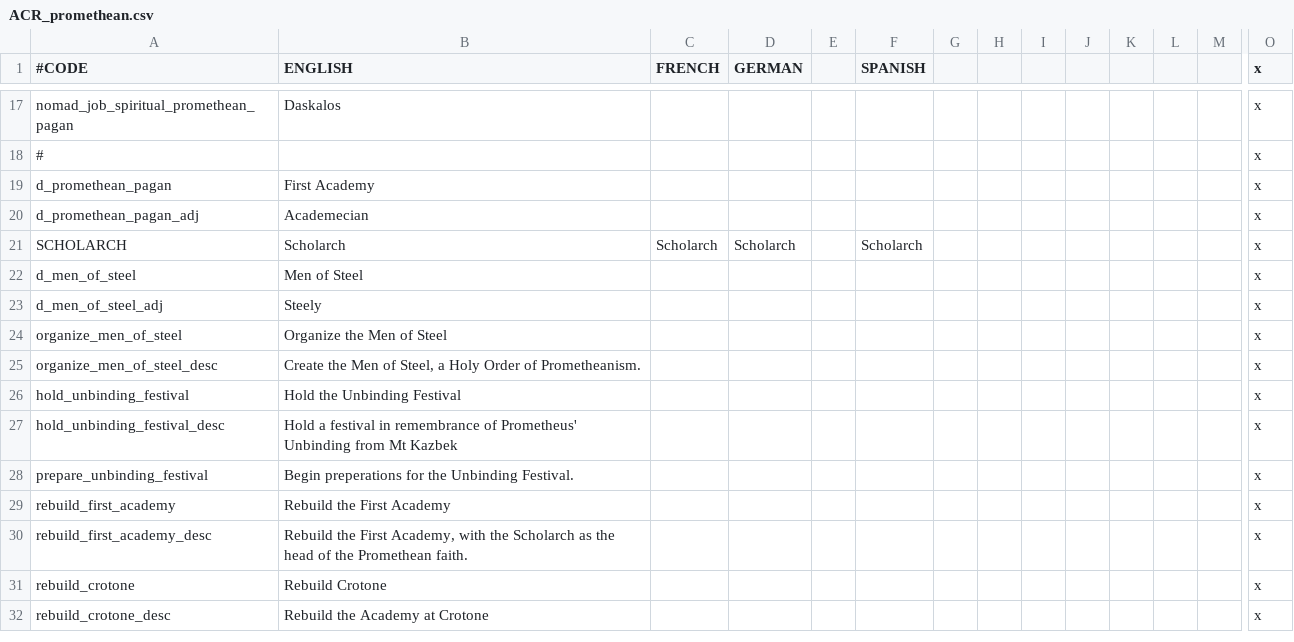
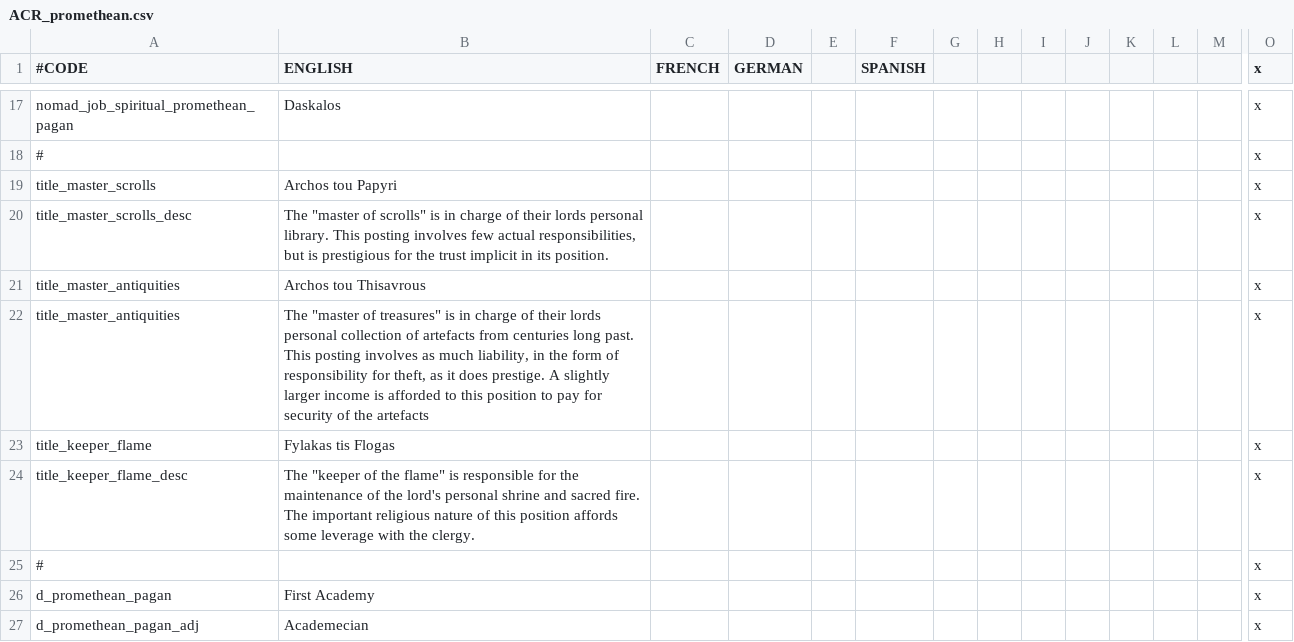
Before and after one commit to Superpat/ancientreligions, a CSV file: AncientReligions/localisation/ACR_promethean.csv, drawn as a sheet; only a part is shown, gaps mark what is left out; the shorter side is filled out with more unchanged rows; rows hold the shown columns only; the diff names each change by its address in the sheet, - before the commit and + after, or states it on an @@ line.

Commit message:
localized titles for #85
hellanodikos can't be arbitrary
available to hellenic heresies
must be same religion as liege
added possibility to go promethean in philosopher event chain

```diff
--- a/AncientReligions/localisation/ACR_promethean.csv
+++ b/AncientReligions/localisation/ACR_promethean.csv
+row 19: title_master_scrolls | Archos tou Papyri |  |  |  |  |  |  |  |  |  |  |  | x
+row 20: title_master_scrolls_desc | The "master of scrolls" is in charge of their lords personal library. This posting involves few actual responsibilities, but is prestigious for the trust implicit in its position. |  |  |  |  |  |  |  |  |  |  |  | x
+row 21: title_master_antiquities | Archos tou Thisavrous |  |  |  |  |  |  |  |  |  |  |  | x
+row 22: title_master_antiquities | The "master of treasures" is in charge of their lords personal collection of artefacts from centuries long past. This posting involves as much liability, in the form of responsibility for theft, as it does prestige. A slightly larger income is afforded to this position to pay for security of the artefacts |  |  |  |  |  |  |  |  |  |  |  | x
+row 23: title_keeper_flame | Fylakas tis Flogas |  |  |  |  |  |  |  |  |  |  |  | x
+row 24: title_keeper_flame_desc | The "keeper of the flame" is responsible for the maintenance of the lord's personal shrine and sacred fire. The important religious nature of this position affords some leverage with the clergy. |  |  |  |  |  |  |  |  |  |  |  | x
+row 25: # |  |  |  |  |  |  |  |  |  |  |  |  | x
```
Also changed, not shown: AncientReligions/localisation/ACR_hellenic_events.csv, AncientReligions/localisation/ACR_other.csv, 3 other files.
